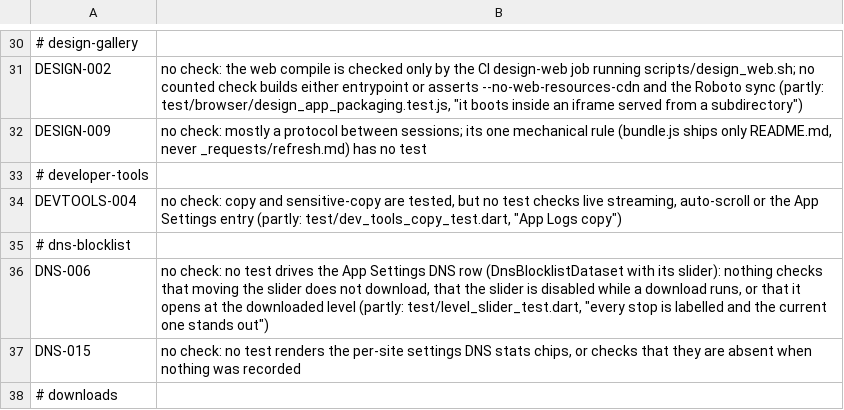
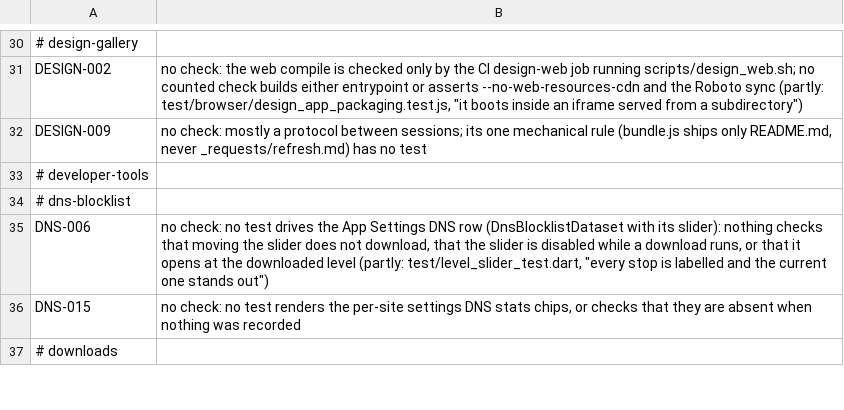
Before and after one commit to theoden8/webspace_app, a TSV file: openspec/unverified.tsv, drawn as a sheet; only a part is shown, gaps mark what is left out.

```diff
--- a/openspec/unverified.tsv
+++ b/openspec/unverified.tsv
@@ -33,3 +33,2 @@ DESIGN-009	no check: mostly a protocol between sessions; its one mechanical rule
 # developer-tools
-DEVTOOLS-004	no check: copy and sensitive-copy are tested, but no test checks live streaming, auto-scroll or the App Settings entry (partly: test/dev_tools_copy_test.dart, "App Logs copy")
 # dns-blocklist
```
Also changed, not shown: 3 other files.
